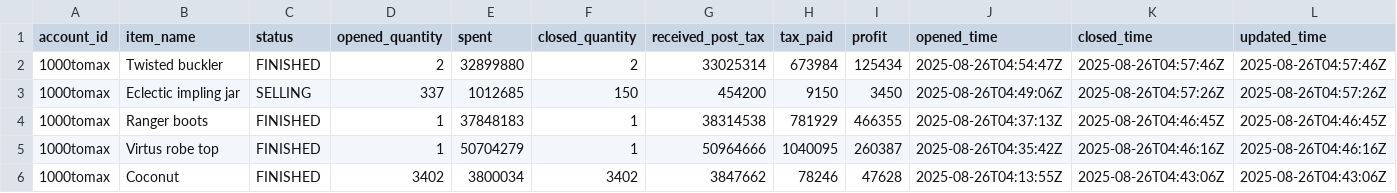
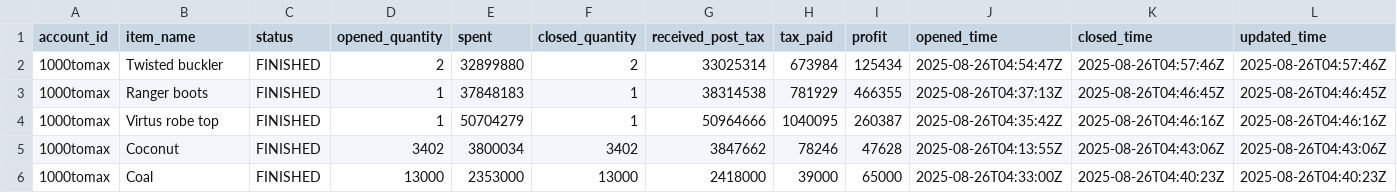
Before and after one commit to 1000tomax/OSRS-Flip-Tracker-Combined, a CSV file: public/data/processed-flips/2025/08/25/flips.csv, drawn as a sheet; only a part is shown; the shorter side is filled out with more unchanged rows; rows hold the shown columns only; the diff names each change by its address in the sheet, - before the commit and + after, or states it on an @@ line.

Commit message:
chore(data): refresh public data (2025-08-27 00:03 CDT)

```diff
--- a/public/data/processed-flips/2025/08/25/flips.csv
+++ b/public/data/processed-flips/2025/08/25/flips.csv
-row 3: 1000tomax | Eclectic impling jar | SELLING | 337 | 1012685 | 150 | 454200 | 9150 | 3450 | 2025-08-26T04:49:06Z | 2025-08-26T04:57:26Z | 2025-08-26T04:57:26Z
```
Also changed, not shown: public/data/item-stats.csv, 7 other files.
